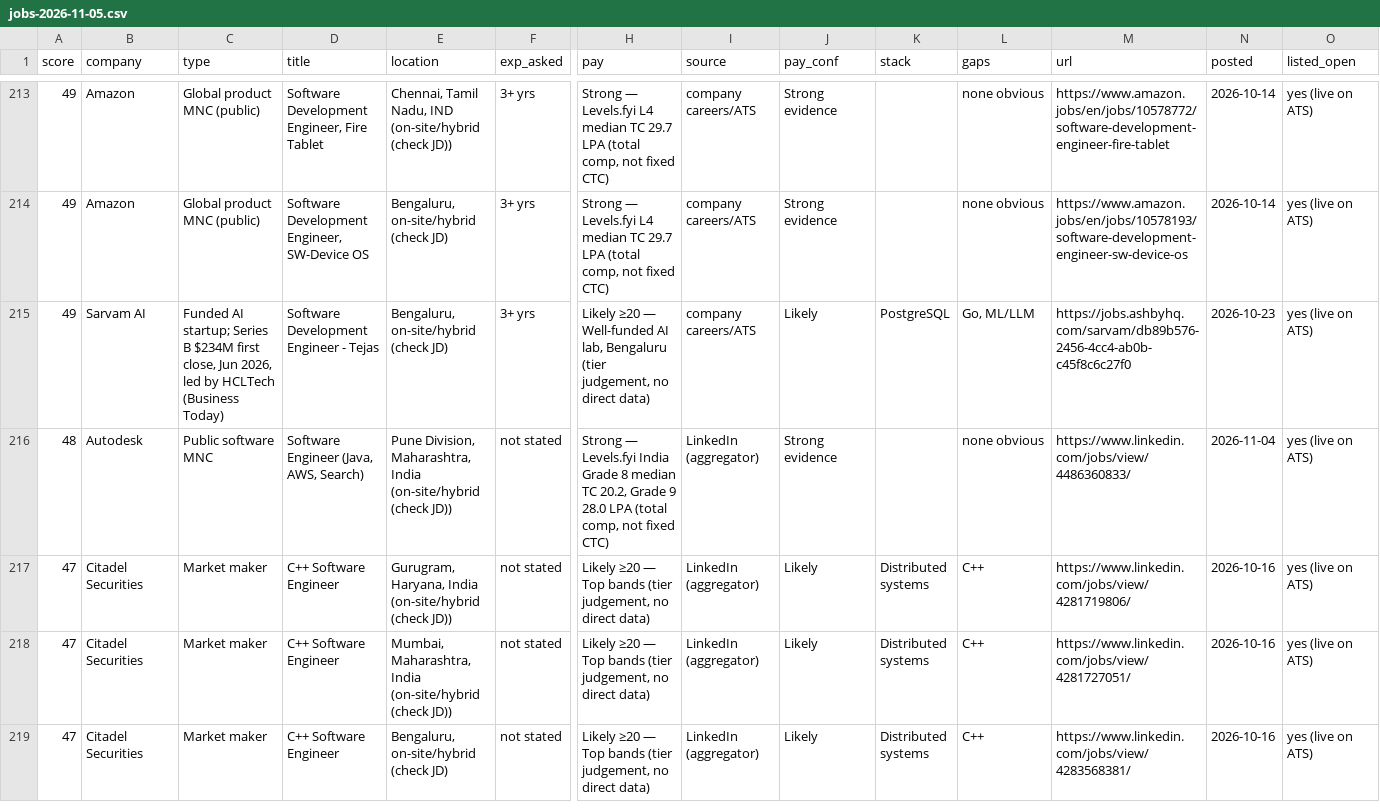
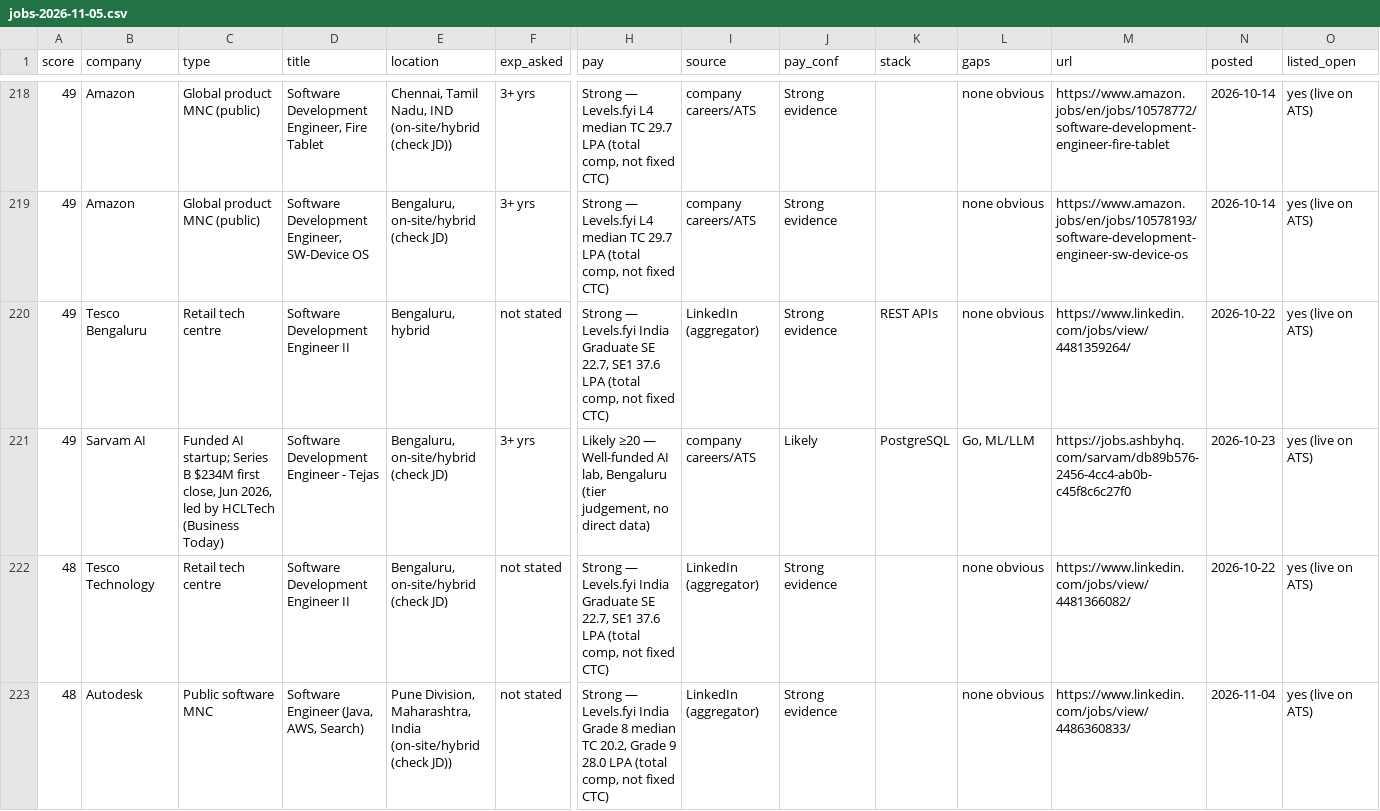
Before and after one commit to 24yash/india-swe-job-search, a CSV file: output/jobs-2026-11-05.csv, drawn as a sheet; only a part is shown, gaps mark what is left out; the shorter side is filled out with more unchanged rows; rows hold the shown columns only; the diff covers the shown part only; the diff names each change by its address in the sheet, - before the commit and + after, or states it on an @@ line.

Commit message:
Company bank: pay-check 52 lead companies
- 9 verified good payers added with levels.fyi evidence: WEX, Innovaccer
  (SDE-II and up), KLA, Tesco, Teradata (non-Associate), PayPay India,
  Planview, Warner Music Group, Cargill.
- 12 marked below the bar so they stop appearing (Rimini Street,
  EdgeVerve, Infor, UKG, DBS Bank, Barclays, State Street, Zebra,
  Schneider Electric, FNZ, Veradigm, Mitratech).
- 13 borderline companies annotated with their numbers; overall-only
  medians of 20-30 LPA stay as leads because they lean senior.
- 21 staffing/services firms added to the exclusion list.
- LinkedIn parser handles cards where the company isn't a link.
- Data: 239 shortlisted roles (was 229), 108 leads (was 154).

```diff
--- a/output/jobs-2026-11-05.csv
+++ b/output/jobs-2026-11-05.csv
+row 220: 49 | Tesco Bengaluru | Retail tech centre | Software Development Engineer II | Bengaluru, hybrid | not stated | Strong — Levels.fyi India Graduate SE 22.7, SE1 37.6 LPA (total comp, not fixed CTC) | LinkedIn (aggregator) | Strong evidence | REST APIs | none obvious | https://www.linkedin.com/jobs/view/4481359264/ | 2026-10-22 | yes (live on ATS)
+row 222: 48 | Tesco Technology | Retail tech centre | Software Development Engineer II | Bengaluru, on-site/hybrid (check JD) | not stated | Strong — Levels.fyi India Graduate SE 22.7, SE1 37.6 LPA (total comp, not fixed CTC) | LinkedIn (aggregator) | Strong evidence |  | none obvious | https://www.linkedin.com/jobs/view/4481366082/ | 2026-10-22 | yes (live on ATS)
```
Also changed, not shown: 8 added rows and 11 edited cells elsewhere in this file, output/company-bank-2026-11-05.csv, output/rejected-2026-11-05.csv, 11 other files.
